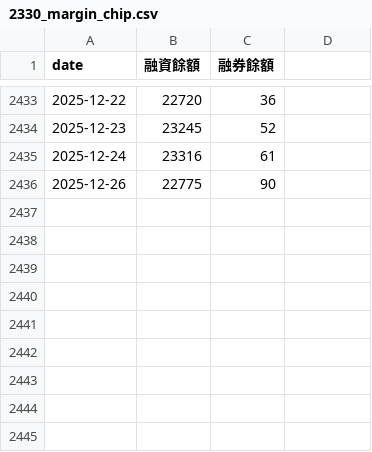
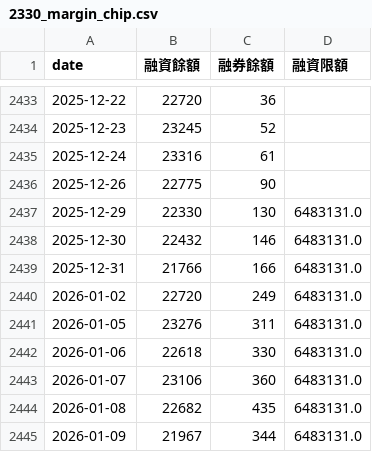
Before and after one commit to SheenArtem/StockAnalyzer, a CSV file: data_cache/2330_margin_chip.csv, drawn as a sheet; only a part is shown, gaps mark what is left out; the diff names each change by its address in the sheet, - before the commit and + after, or states it on an @@ line.

```diff
--- a/data_cache/2330_margin_chip.csv
+++ b/data_cache/2330_margin_chip.csv
-D1: (empty)
+D1: 融資限額
+row 2437: 2025-12-29 | 22330 | 130 | 6483131.0
+row 2438: 2025-12-30 | 22432 | 146 | 6483131.0
+row 2439: 2025-12-31 | 21766 | 166 | 6483131.0
+row 2440: 2026-01-02 | 22720 | 249 | 6483131.0
+row 2441: 2026-01-05 | 23276 | 311 | 6483131.0
+row 2442: 2026-01-06 | 22618 | 330 | 6483131.0
+row 2443: 2026-01-07 | 23106 | 360 | 6483131.0
+row 2444: 2026-01-08 | 22682 | 435 | 6483131.0
+row 2445: 2026-01-09 | 21967 | 344 | 6483131.0
```
Also changed, not shown: data_cache/2330_day_trading_chip.csv, data_cache/2330_inst_chip.csv, 5 other files.
